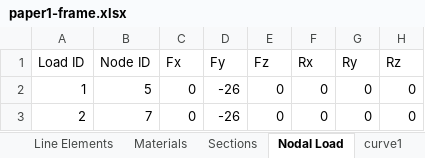
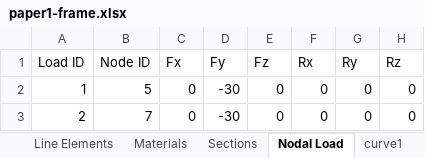
Before and after one commit to salihdenizunal/analysis-engine-3d, an Excel workbook: Input/paper1-frame.xlsx, sheet Nodal Load, drawn as a sheet; values as stored, in another font and other column widths than the file's, no borders; the diff names each change by its address in the sheet, - before the commit and + after, or states it on an @@ line.

```diff
--- a/Input/paper1-frame.xlsx (sheet Nodal Load)
+++ b/Input/paper1-frame.xlsx (sheet Nodal Load)
-D2:D3 (Fy): -26
+D2:D3 (Fy): -30
```
Also changed, not shown: sheet Sections, other sheet tabs, charts or pictures, Input/paper1-beam.xlsx, 1 other file.
